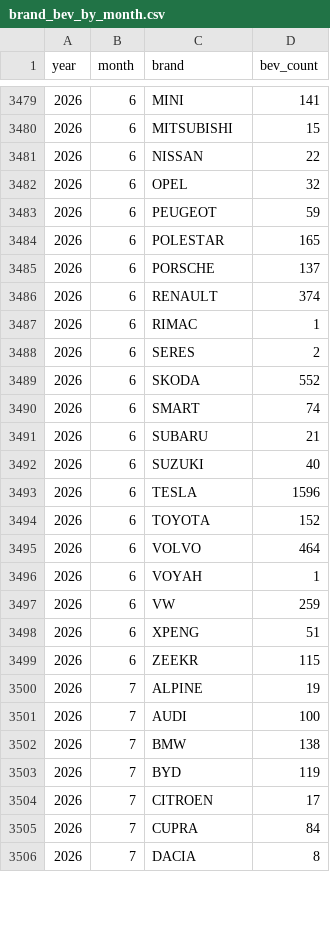
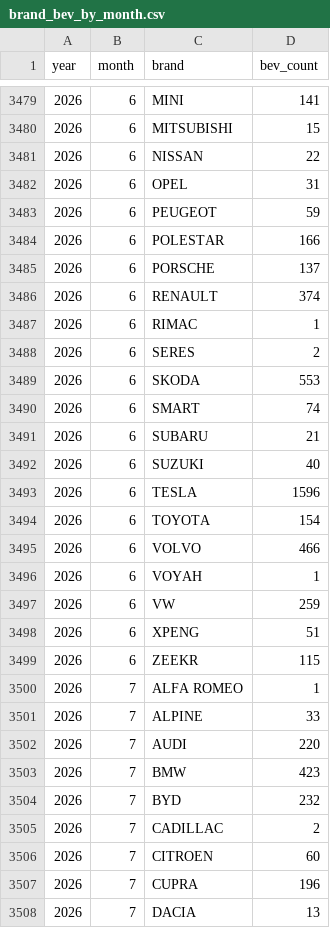
Before and after one commit to mkubicek/swiss-vehicle-stats, a CSV file: data/processed/brand_bev_by_month.csv, drawn as a sheet; only a part is shown, gaps mark what is left out; the diff covers the shown part only.

```diff
--- a/data/processed/brand_bev_by_month.csv
+++ b/data/processed/brand_bev_by_month.csv
@@ -3481,5 +3481,5 @@ year,month,brand,bev_count
 2026,6,NISSAN,22
-2026,6,OPEL,32
+2026,6,OPEL,31
 2026,6,PEUGEOT,59
-2026,6,POLESTAR,165
+2026,6,POLESTAR,166
 2026,6,PORSCHE,137
@@ -3488,3 +3488,3 @@ year,month,brand,bev_count
 2026,6,SERES,2
-2026,6,SKODA,552
+2026,6,SKODA,553
 2026,6,SMART,74
@@ -3493,4 +3493,4 @@ year,month,brand,bev_count
 2026,6,TESLA,1596
-2026,6,TOYOTA,152
-2026,6,VOLVO,464
+2026,6,TOYOTA,154
+2026,6,VOLVO,466
 2026,6,VOYAH,1
@@ -3499,8 +3499,10 @@ year,month,brand,bev_count
 2026,6,ZEEKR,115
-2026,7,ALPINE,19
-2026,7,AUDI,100
-2026,7,BMW,138
-2026,7,BYD,119
-2026,7,CITROEN,17
-2026,7,CUPRA,84
-2026,7,DACIA,8
+2026,7,ALFA ROMEO,1
+2026,7,ALPINE,33
+2026,7,AUDI,220
+2026,7,BMW,423
+2026,7,BYD,232
+2026,7,CADILLAC,2
+2026,7,CITROEN,60
+2026,7,CUPRA,196
+2026,7,DACIA,13
```
Also changed, not shown: 3 added rows and 59 edited cells elsewhere in this file, data/processed/brand_by_year.csv, data/processed/brand_canton_bev.csv, 25 other files.
